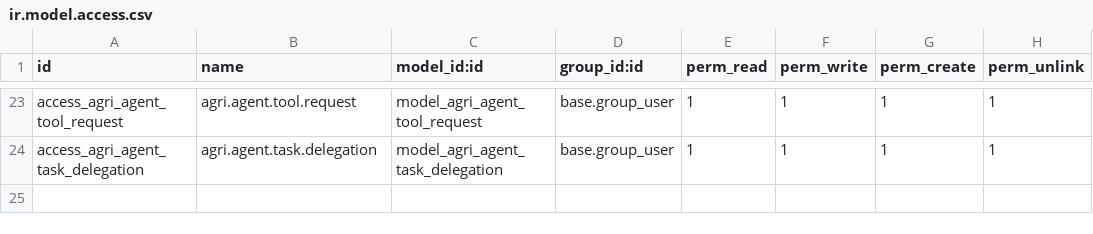
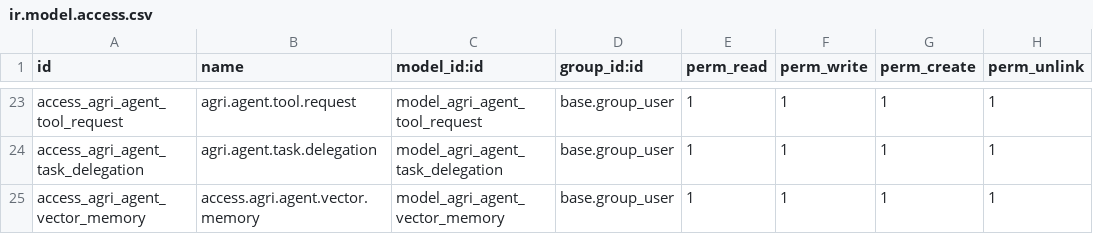
Before and after one commit to jeffery9/odoo-farm, a CSV file: farm_ai_agent/security/ir.model.access.csv, drawn as a sheet; only a part is shown, gaps mark what is left out.

Commit message:
feat(vector): scaffold model security rules and manifest registration for Task 1 [2026-08-16]

```diff
--- a/farm_ai_agent/security/ir.model.access.csv
+++ b/farm_ai_agent/security/ir.model.access.csv
@@ -24 +24,2 @@ access_agri_agent_tool_request,agri.agent.tool.request,model_agri_agent_tool_req
 access_agri_agent_task_delegation,agri.agent.task.delegation,model_agri_agent_task_delegation,base.group_user,1,1,1,1
+access_agri_agent_vector_memory,access.agri.agent.vector.memory,model_agri_agent_vector_memory,base.group_user,1,1,1,1
```
Also changed, not shown: 1 other file.
